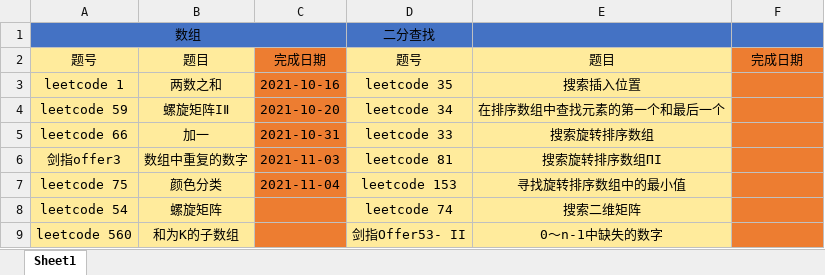
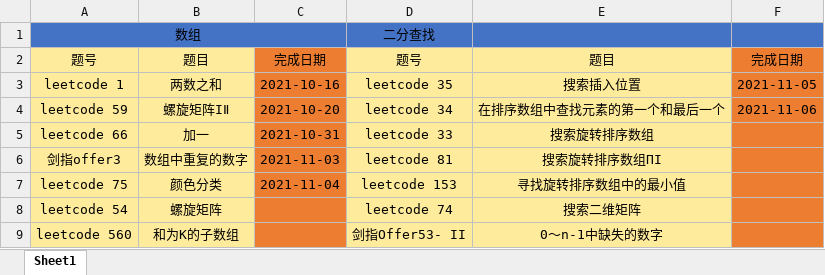
Before and after one commit to hs-zhangsan/leetcode, an Excel workbook: lc经典题目/lc经典题目.xlsx, sheet Sheet1, drawn as a sheet; only a part is shown; values as stored, in another font and other column widths than the file's, no borders; the diff names each change by its address in the sheet, - before the commit and + after, or states it on an @@ line.

```diff
--- a/lc经典题目/lc经典题目.xlsx (sheet Sheet1)
+++ b/lc经典题目/lc经典题目.xlsx (sheet Sheet1)
-F3: (empty)
+F3: 2021-11-05
-F4: (empty)
+F4: 2021-11-06
```
Also changed, not shown: 1 other file.
